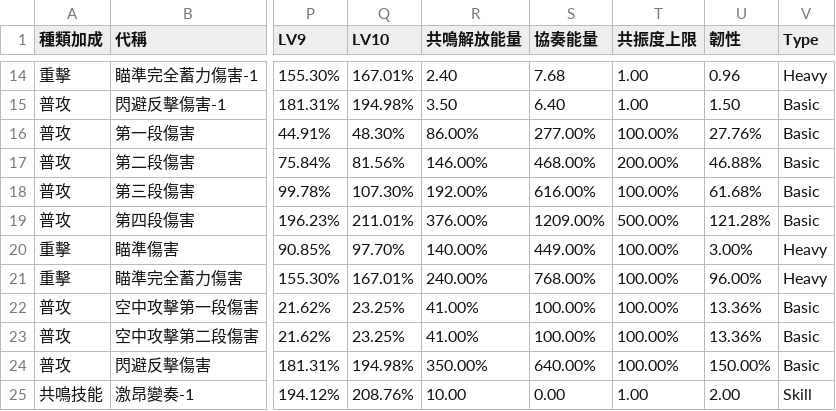
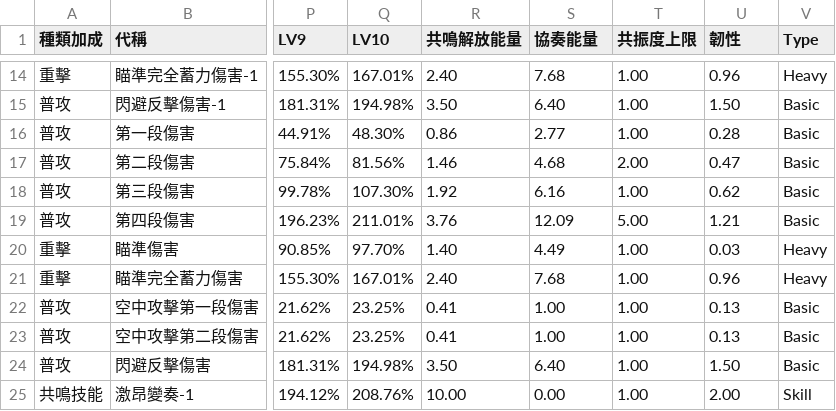
Before and after one commit to ZetsuBouKyo/WutheringWaves, a TSV file: data/角色/莫特斐/技能.tsv, drawn as a sheet; only a part is shown, gaps mark what is left out; the diff covers the shown part only; the diff names each change by its address in the sheet, - before the commit and + after, or states it on an @@ line.

```diff
--- a/data/角色/莫特斐/技能.tsv
+++ b/data/角色/莫特斐/技能.tsv
-R16 (共鳴解放能量): 86.00%
+R16 (共鳴解放能量): 0.86
-S16 (協奏能量): 277.00%
+S16 (協奏能量): 2.77
-T16 (共振度上限): 100.00%
+T16 (共振度上限): 1.00
-U16 (韌性): 27.76%
+U16 (韌性): 0.28
-R17 (共鳴解放能量): 146.00%
+R17 (共鳴解放能量): 1.46
-S17 (協奏能量): 468.00%
+S17 (協奏能量): 4.68
-T17 (共振度上限): 200.00%
+T17 (共振度上限): 2.00
-U17 (韌性): 46.88%
+U17 (韌性): 0.47
-R18 (共鳴解放能量): 192.00%
+R18 (共鳴解放能量): 1.92
-S18 (協奏能量): 616.00%
+S18 (協奏能量): 6.16
-T18 (共振度上限): 100.00%
+T18 (共振度上限): 1.00
-U18 (韌性): 61.68%
+U18 (韌性): 0.62
-R19 (共鳴解放能量): 376.00%
+R19 (共鳴解放能量): 3.76
-S19 (協奏能量): 1209.00%
+S19 (協奏能量): 12.09
-T19 (共振度上限): 500.00%
+T19 (共振度上限): 5.00
-U19 (韌性): 121.28%
+U19 (韌性): 1.21
-R20 (共鳴解放能量): 140.00%
+R20 (共鳴解放能量): 1.40
-S20 (協奏能量): 449.00%
+S20 (協奏能量): 4.49
-T20:T24 (共振度上限): 100.00%
+T20:T24 (共振度上限): 1.00
-U20 (韌性): 3.00%
+U20 (韌性): 0.03
-R21 (共鳴解放能量): 240.00%
+R21 (共鳴解放能量): 2.40
-S21 (協奏能量): 768.00%
+S21 (協奏能量): 7.68
-U21 (韌性): 96.00%
+U21 (韌性): 0.96
-R22:R23 (共鳴解放能量): 41.00%
+R22:R23 (共鳴解放能量): 0.41
-S22:S23 (協奏能量): 100.00%
+S22:S23 (協奏能量): 1.00
-U22:U23 (韌性): 13.36%
+U22:U23 (韌性): 0.13
-R24 (共鳴解放能量): 350.00%
+R24 (共鳴解放能量): 3.50
-S24 (協奏能量): 640.00%
+S24 (協奏能量): 6.40
-U24 (韌性): 150.00%
+U24 (韌性): 1.50
```
Also changed, not shown: 20 edited cells elsewhere in this file, data/角色/相里要/技能.tsv, data/角色/維里奈/技能.tsv, 1 other file.
